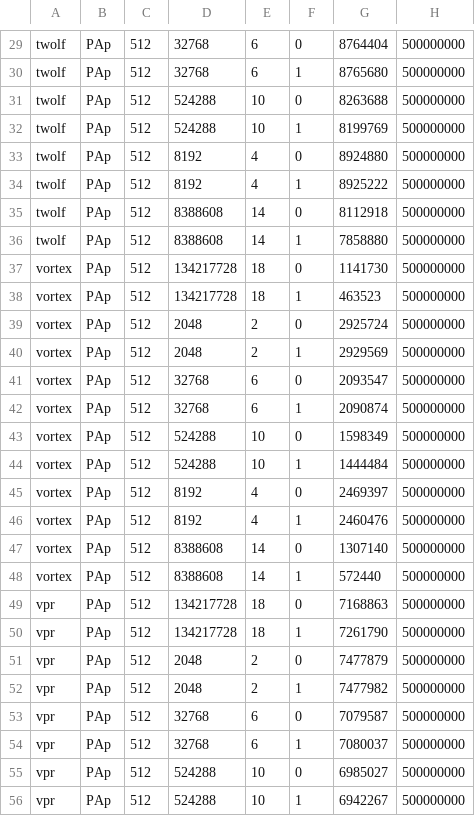
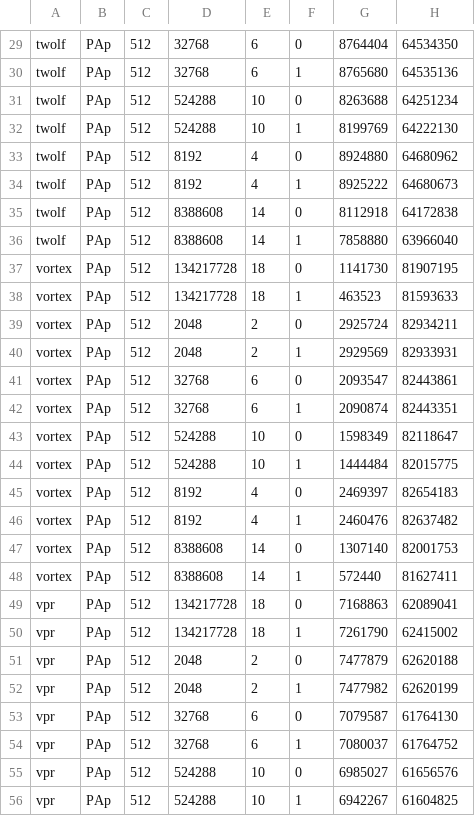
Before and after one commit to sdh31/BranchPredictionComparison, a CSV file: TwoLevelDataLonger.csv, drawn as a sheet; only a part is shown, gaps mark what is left out; the diff covers the shown part only; the diff names each change by its address in the sheet, - before the commit and + after, or states it on an @@ line.

```diff
--- a/TwoLevelDataLonger.csv
+++ b/TwoLevelDataLonger.csv
-H29: 500000000
+H29: 64534350
-H30: 500000000
+H30: 64535136
-H31: 500000000
+H31: 64251234
-H32: 500000000
+H32: 64222130
-H33: 500000000
+H33: 64680962
-H34: 500000000
+H34: 64680673
-H35: 500000000
+H35: 64172838
-H36: 500000000
+H36: 63966040
-H37: 500000000
+H37: 81907195
-H38: 500000000
+H38: 81593633
-H39: 500000000
+H39: 82934211
-H40: 500000000
+H40: 82933931
-H41: 500000000
+H41: 82443861
-H42: 500000000
+H42: 82443351
-H43: 500000000
+H43: 82118647
-H44: 500000000
+H44: 82015775
-H45: 500000000
+H45: 82654183
-H46: 500000000
+H46: 82637482
-H47: 500000000
+H47: 82001753
-H48: 500000000
+H48: 81627411
-H49: 500000000
+H49: 62089041
-H50: 500000000
+H50: 62415002
-H51: 500000000
+H51: 62620188
-H52: 500000000
+H52: 62620199
-H53: 500000000
+H53: 61764130
-H54: 500000000
+H54: 61764752
-H55: 500000000
+H55: 61656576
-H56: 500000000
+H56: 61604825
```
Also changed, not shown: 32 edited cells elsewhere in this file, 41 other files.
